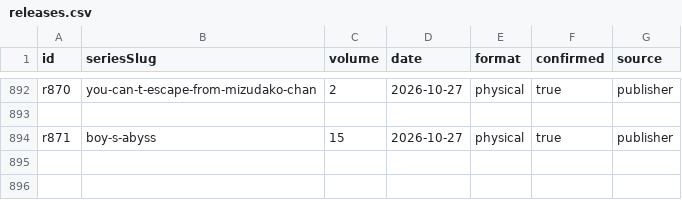
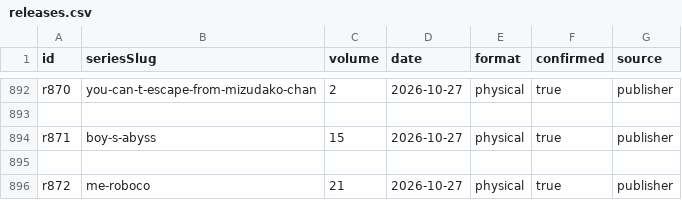
Before and after one commit to mattymest-png/manga-calendar, a CSV file: manga-calendar/data/releases.csv, drawn as a sheet; only a part is shown, gaps mark what is left out.

```diff
--- a/manga-calendar/data/releases.csv
+++ b/manga-calendar/data/releases.csv
@@ -894 +894,3 @@ r870,you-can-t-escape-from-mizudako-chan,2,2026-10-27,physical,true,publisher
 r871,boy-s-abyss,15,2026-10-27,physical,true,publisher
+
+r872,me-roboco,21,2026-10-27,physical,true,publisher
```
Also changed, not shown: 1 other file.
